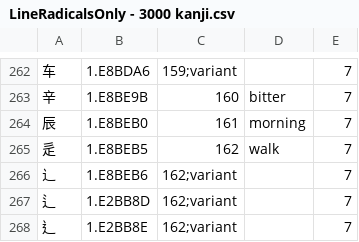
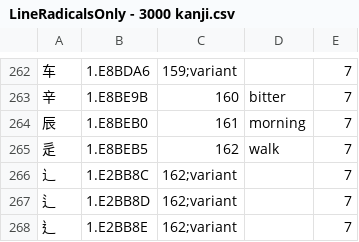
Before and after one commit to blarom/JapaneseToolbox, a CSV file: app/src/main/assets/LineRadicalsOnly - 3000 kanji.csv, drawn as a sheet; only a part is shown, gaps mark what is left out.

```diff
--- a/app/src/main/assets/LineRadicalsOnly - 3000 kanji.csv
+++ b/app/src/main/assets/LineRadicalsOnly - 3000 kanji.csv
@@ -265,3 +265,3 @@
 辵|1.E8BEB5|162|walk|7|
-辶|1.E8BEB6|162;variant||7|
+⻌|1.E2BB8C|162;variant||7|
 ⻍|1.E2BB8D|162;variant||7|
```
Also changed, not shown: app/src/main/assets/LineRadicals - 3000 kanji.csv, app/src/main/assets/LineSimilars - 3000 kanji.csv, 4 other files.
